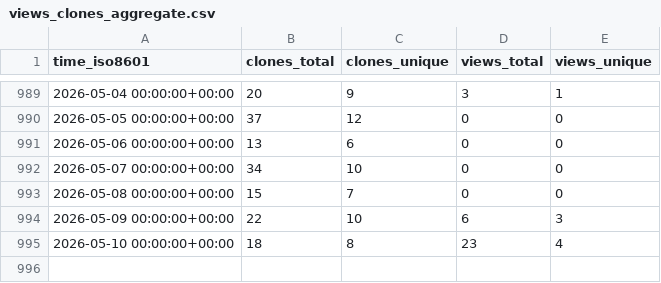
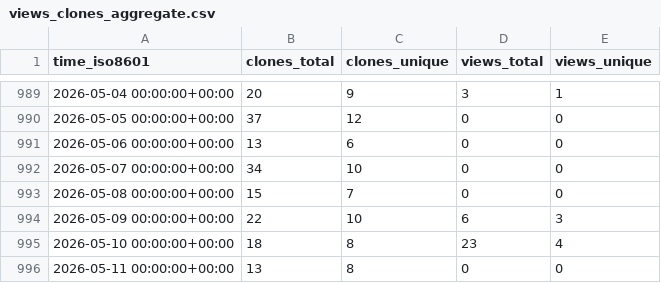
Before and after one commit to norwegian-geotechnical-institute/BingCLAW_5.6.1, a CSV file: norwegian-geotechnical-institute/BingCLAW_5.6.1/ghrs-data/views_clones_aggregate.csv, drawn as a sheet; only a part is shown, gaps mark what is left out; the diff names each change by its address in the sheet, - before the commit and + after, or states it on an @@ line.

```diff
--- a/norwegian-geotechnical-institute/BingCLAW_5.6.1/ghrs-data/views_clones_aggregate.csv
+++ b/norwegian-geotechnical-institute/BingCLAW_5.6.1/ghrs-data/views_clones_aggregate.csv
+row 996: 2026-05-11 00:00:00+00:00 | 13 | 8 | 0 | 0
```
Also changed, not shown: 1 other file.
